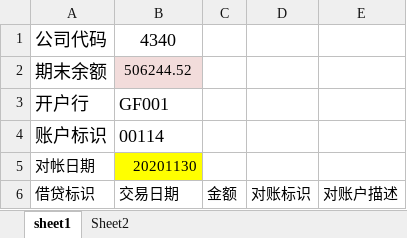
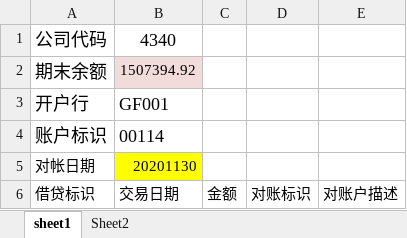
Before and after one commit to VB6Hobbyst7/CLPCworks, an Excel workbook: EXCEL_VBA_FILES/sap系统对账单生成.xlsm, sheet sheet1, drawn as a sheet; only a part is shown; values as stored, in another font and other column widths than the file's, no borders; charts and pictures not drawn; the diff names each change by its address in the sheet, - before the commit and + after, or states it on an @@ line.

```diff
--- a/EXCEL_VBA_FILES/sap系统对账单生成.xlsm (sheet sheet1)
+++ b/EXCEL_VBA_FILES/sap系统对账单生成.xlsm (sheet sheet1)
-B2 (交易日期): 506244.52
+B2 (交易日期): 1507394.92
```
Also changed, not shown: sheet Sheet2, EXCEL_VBA_FILES/SAP财务三栏明细账数据清洗0428.xlsm, EXCEL_VBA_FILES/安徽省分公司-现金流量表.xlsx, 7 other files.
